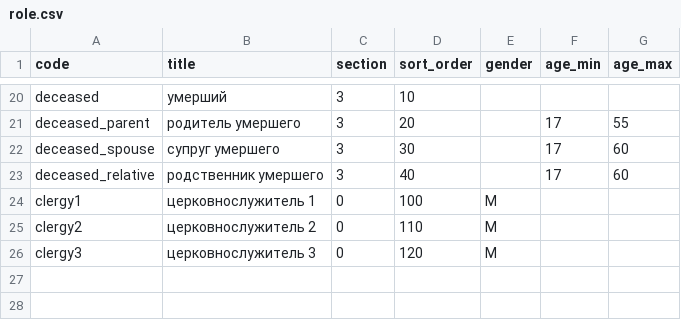
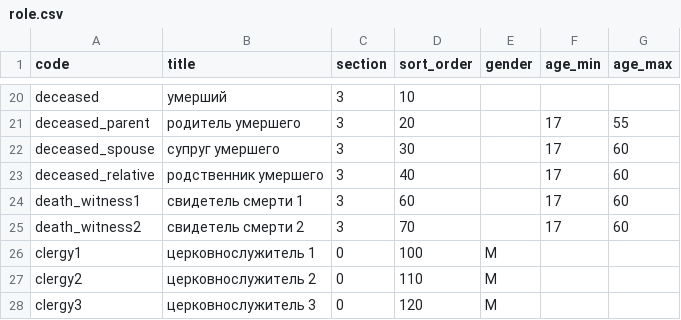
Before and after one commit to mikhailsharov-arch/GenMetric, a CSV file: db/seed/role.csv, drawn as a sheet; only a part is shown, gaps mark what is left out; the diff names each change by its address in the sheet, - before the commit and + after, or states it on an @@ line.

```diff
--- a/db/seed/role.csv
+++ b/db/seed/role.csv
+row 24: death_witness1 | свидетель смерти 1 | 3 | 60 |  | 17 | 60
+row 25: death_witness2 | свидетель смерти 2 | 3 | 70 |  | 17 | 60
```
Also changed, not shown: 24 other files.
